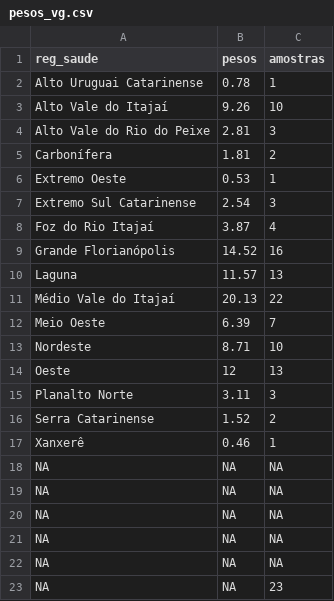
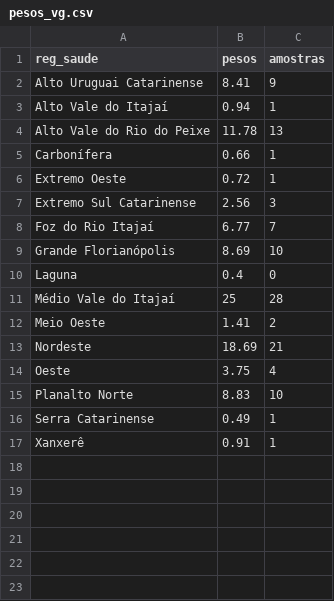
Before and after one commit to dimitribessa/cievs_sc, a CSV file: pesos_vg.csv, drawn as a sheet.

```diff
--- a/pesos_vg.csv
+++ b/pesos_vg.csv
@@ -1,23 +1,17 @@
 "reg_saude";"pesos";"amostras"
-"Alto Uruguai Catarinense";0.78;1
-"Alto Vale do Itajaí";9.26;10
-"Alto Vale do Rio do Peixe";2.81;3
-"Carbonífera";1.81;2
-"Extremo Oeste";0.53;1
-"Extremo Sul Catarinense";2.54;3
-"Foz do Rio Itajaí";3.87;4
-"Grande Florianópolis";14.52;16
-"Laguna";11.57;13
-"Médio Vale do Itajaí";20.13;22
-"Meio Oeste";6.39;7
-"Nordeste";8.71;10
-"Oeste";12;13
-"Planalto Norte";3.11;3
-"Serra Catarinense";1.52;2
-"Xanxerê";0.46;1
-NA;NA;NA
-NA;NA;NA
-NA;NA;NA
-NA;NA;NA
-NA;NA;NA
-NA;NA;23
+"Alto Uruguai Catarinense";8.41;9
+"Alto Vale do Itajaí";0.94;1
+"Alto Vale do Rio do Peixe";11.78;13
+"Carbonífera";0.66;1
+"Extremo Oeste";0.72;1
+"Extremo Sul Catarinense";2.56;3
+"Foz do Rio Itajaí";6.77;7
+"Grande Florianópolis";8.69;10
+"Laguna";0.4;0
+"Médio Vale do Itajaí";25;28
+"Meio Oeste";1.41;2
+"Nordeste";18.69;21
+"Oeste";3.75;4
+"Planalto Norte";8.83;10
+"Serra Catarinense";0.49;1
+"Xanxerê";0.91;1
```
Also changed, not shown: nowcasting_cievs.csv.
